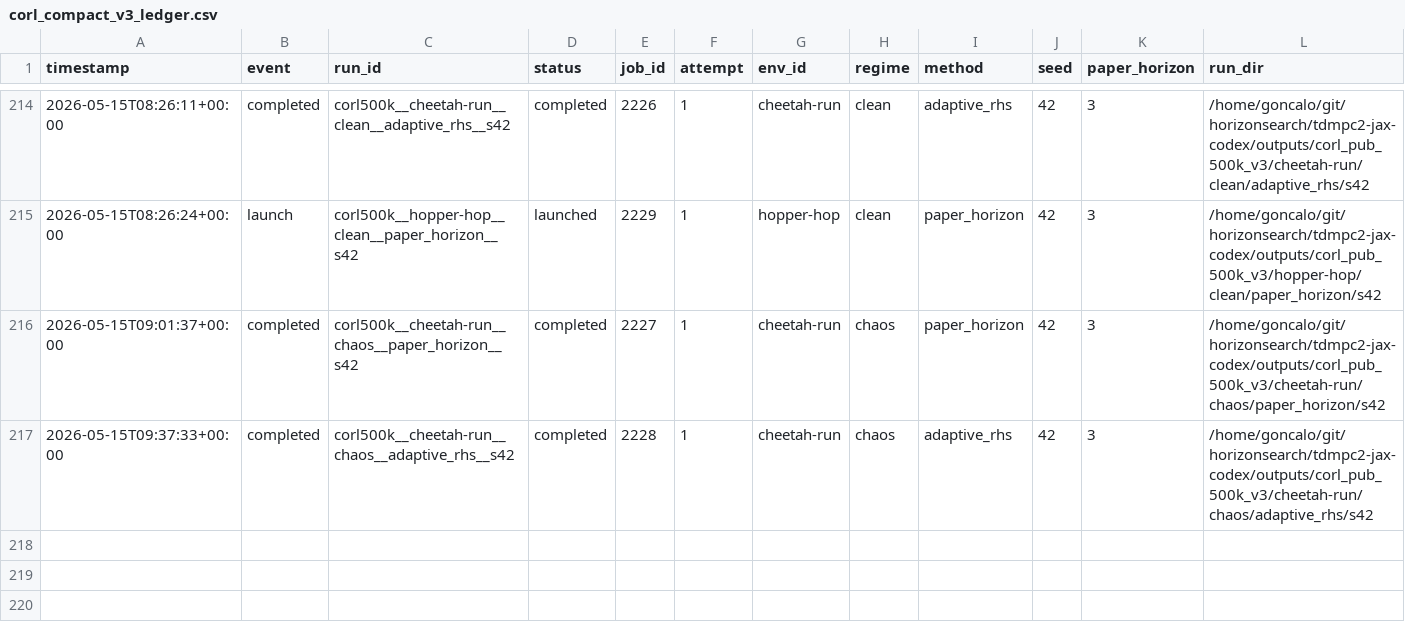
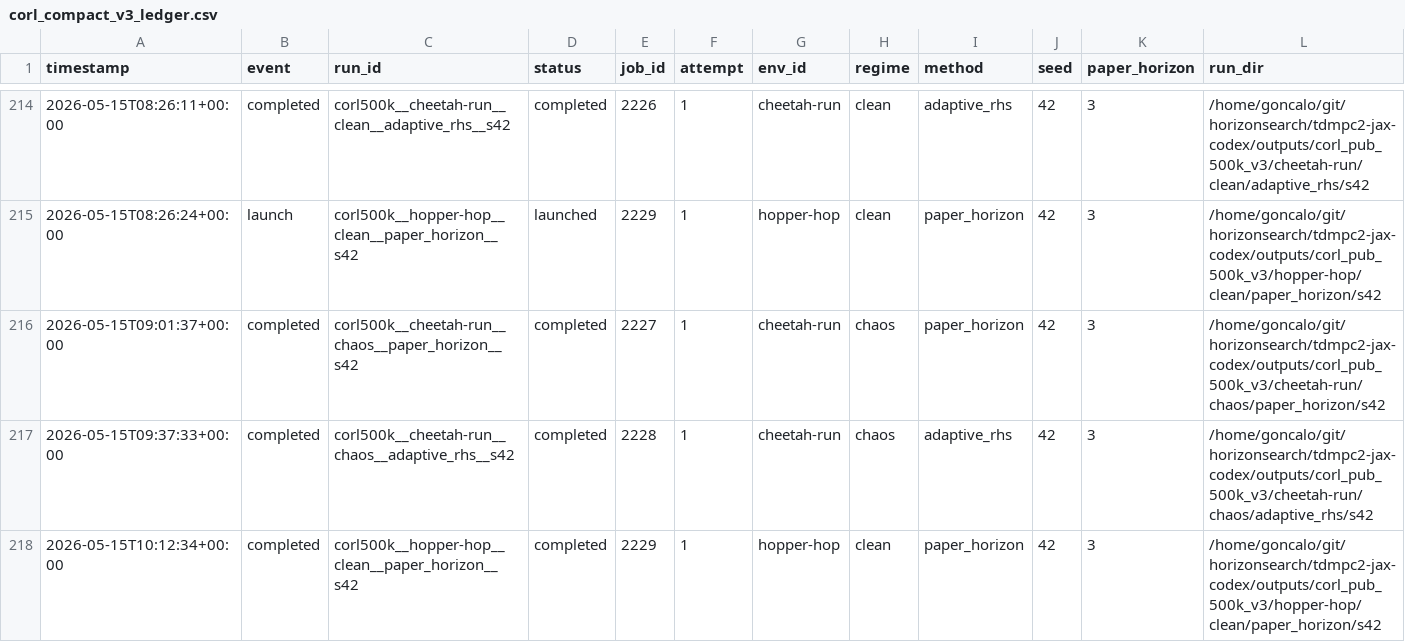
Before and after one commit to gguiomar/tdmpc2-jax, a CSV file: experiments/corl_compact_v3_ledger.csv, drawn as a sheet; only a part is shown, gaps mark what is left out; rows hold the shown columns only; the diff names each change by its address in the sheet, - before the commit and + after, or states it on an @@ line.

Commit message:
Steward update: record terminal job results

```diff
--- a/experiments/corl_compact_v3_ledger.csv
+++ b/experiments/corl_compact_v3_ledger.csv
+row 218: 2026-05-15T10:12:34+00:00 | completed | corl500k__hopper-hop__clean__paper_horizon__s42 | completed | 2229 | 1 | hopper-hop | clean | paper_horizon | 42 | 3 | /home/goncalo/git/horizonsearch/tdmpc2-jax-codex/outputs/corl_pub_500k_v3/hopper-hop/clean/paper_horizon/s42
```
